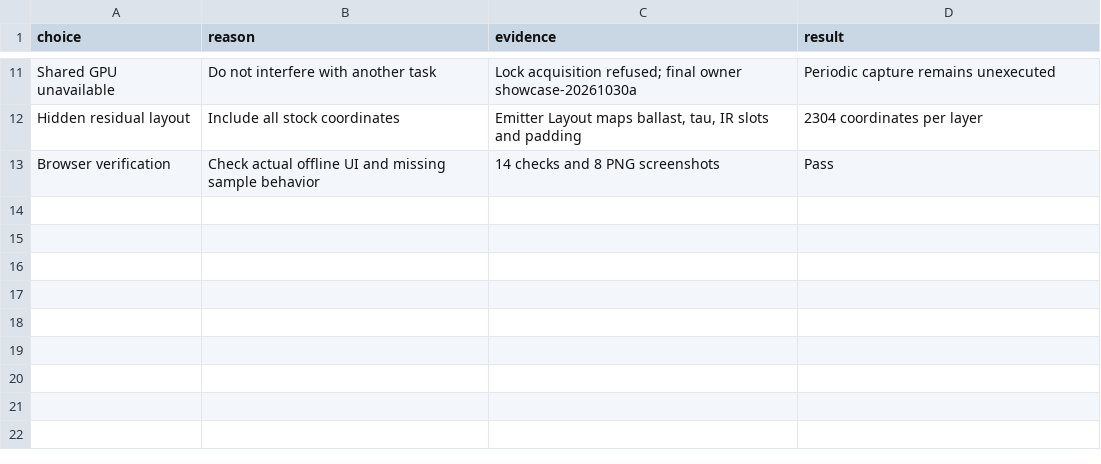
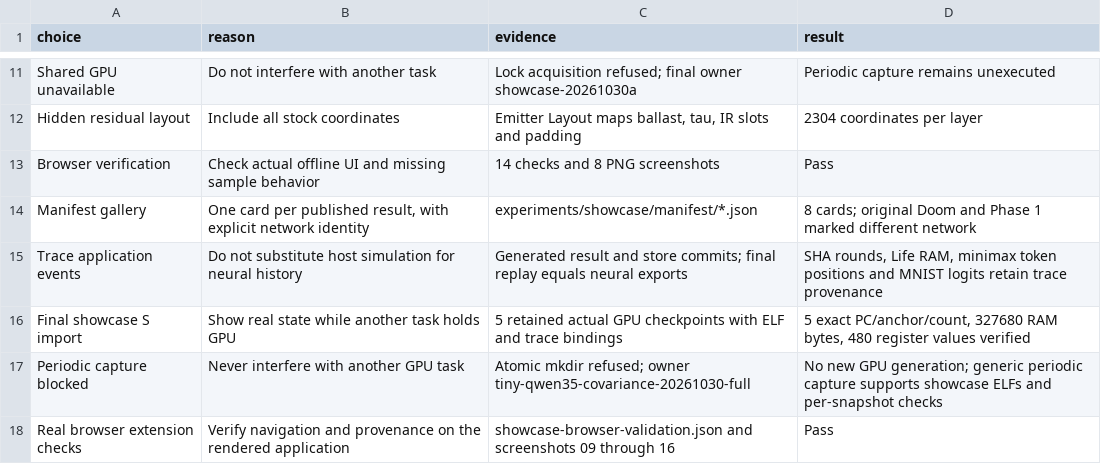
Before and after one commit to Ad1tyaNarayana/qwen-in-qwen, a TSV file: experiments/explorer/decisions.tsv, drawn as a sheet; only a part is shown, gaps mark what is left out.

Commit message:
Explorer: program gallery with shared weight hash, demo views and NDOT vs scalar comparison
- Gallery cards from showcase manifests; unified-network weight SHA-256 shown on each card; original-circuit results marked as a different network
- L4 views for SHA-256, Game of Life, tic-tac-toe and MNIST (input digit and hidden layer read from neural state; logits decoded from generated trace)
- 5 retained neural checkpoints verified (PC, 327,680 RAM bytes, 480 register values); periodic GPU capture tooling added but not yet run

```diff
--- a/experiments/explorer/decisions.tsv
+++ b/experiments/explorer/decisions.tsv
@@ -13 +13,6 @@ Hidden residual layout	Include all stock coordinates	Emitter Layout maps ballast
 Browser verification	Check actual offline UI and missing sample behavior	14 checks and 8 PNG screenshots	Pass
+Manifest gallery	One card per published result, with explicit network identity	experiments/showcase/manifest/*.json	8 cards; original Doom and Phase 1 marked different network
+Trace application events	Do not substitute host simulation for neural history	Generated result and store commits; final replay equals neural exports	SHA rounds, Life RAM, minimax token positions and MNIST logits retain trace provenance
+Final showcase S import	Show real state while another task holds GPU	5 retained actual GPU checkpoints with ELF and trace bindings	5 exact PC/anchor/count, 327680 RAM bytes, 480 register values verified
+Periodic capture blocked	Never interfere with another GPU task	Atomic mkdir refused; owner tiny-qwen35-covariance-20261030-full	No new GPU generation; generic periodic capture supports showcase ELFs and per-snapshot checks
+Real browser extension checks	Verify navigation and provenance on the rendered application	showcase-browser-validation.json and screenshots 09 through 16	Pass
```
Also changed, not shown: 56 other files.
